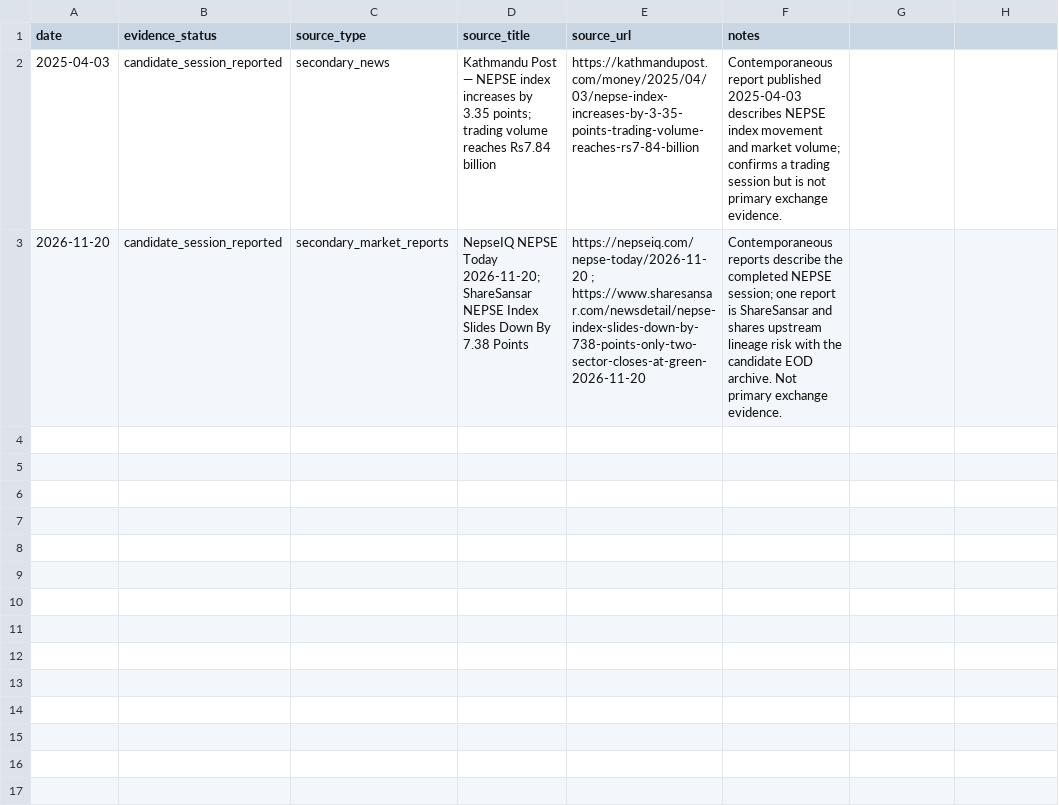
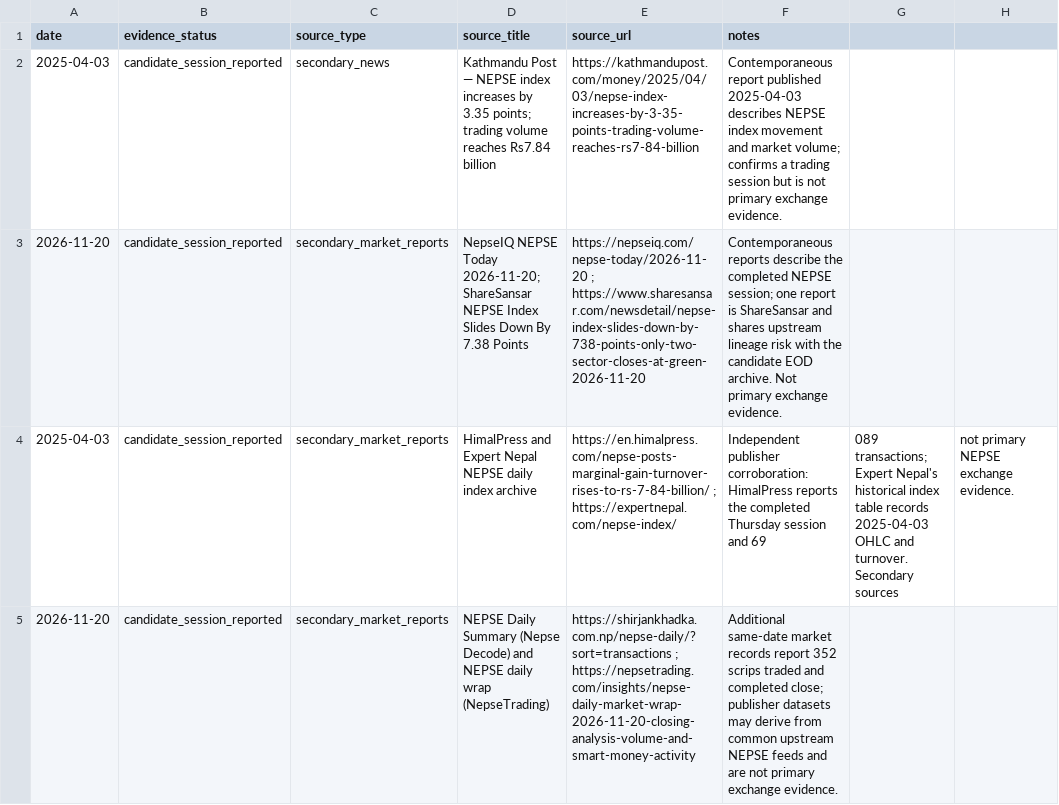
Before and after one commit to jaljala044/nepse-elite-ai-scanner-pro, a CSV file: data/evidence/candidates/nepse-session-secondary-report-crosscheck.csv, drawn as a sheet.

Commit message:
data: add independent secondary cross-checks for two calendar gaps

```diff
--- a/data/evidence/candidates/nepse-session-secondary-report-crosscheck.csv
+++ b/data/evidence/candidates/nepse-session-secondary-report-crosscheck.csv
@@ -3 +3,3 @@ date,evidence_status,source_type,source_title,source_url,notes
 2026-11-20,candidate_session_reported,secondary_market_reports,NepseIQ NEPSE Today 2026-11-20; ShareSansar NEPSE Index Slides Down By 7.38 Points,https://nepseiq.com/nepse-today/2026-11-20 ; https://www.sharesansar.com/newsdetail/nepse-index-slides-down-by-738-points-only-two-sector-closes-at-green-2026-11-20,Contemporaneous reports describe the completed NEPSE session; one report is ShareSansar and shares upstream lineage risk with the candidate EOD archive. Not primary exchange evidence.
+2025-04-03,candidate_session_reported,secondary_market_reports,HimalPress and Expert Nepal NEPSE daily index archive,https://en.himalpress.com/nepse-posts-marginal-gain-turnover-rises-to-rs-7-84-billion/ ; https://expertnepal.com/nepse-index/,Independent publisher corroboration: HimalPress reports the completed Thursday session and 69,089 transactions; Expert Nepal's historical index table records 2025-04-03 OHLC and turnover. Secondary sources, not primary NEPSE exchange evidence.
+2026-11-20,candidate_session_reported,secondary_market_reports,NEPSE Daily Summary (Nepse Decode) and NEPSE daily wrap (NepseTrading),https://shirjankhadka.com.np/nepse-daily/?sort=transactions ; https://nepsetrading.com/insights/nepse-daily-market-wrap-2026-11-20-closing-analysis-volume-and-smart-money-activity,Additional same-date market records report 352 scrips traded and completed close; publisher datasets may derive from common upstream NEPSE feeds and are not primary exchange evidence.
```
